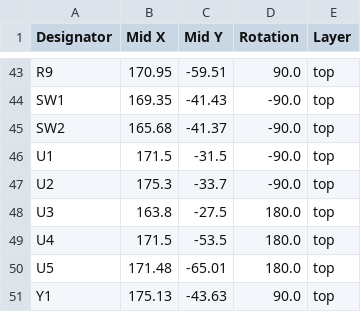
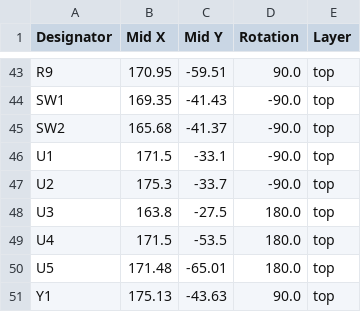
Before and after one commit to OAreiqat/RP2040_Featherboard, a CSV file: production/positions.csv, drawn as a sheet; only a part is shown, gaps mark what is left out.

```diff
--- a/production/positions.csv
+++ b/production/positions.csv
@@ -45,3 +45,3 @@ SW1,169.35,-41.43,-90.0,top
 SW2,165.68,-41.37,-90.0,top
-U1,171.5,-31.5,-90.0,top
+U1,171.5,-33.1,-90.0,top
 U2,175.3,-33.7,-90.0,top
```
Also changed, not shown: 28 other files.
